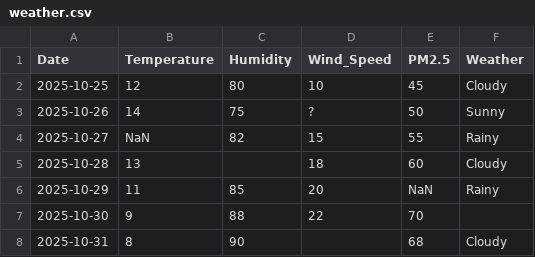
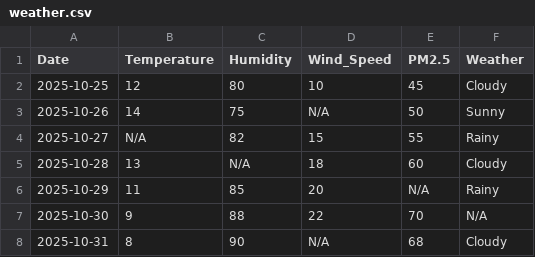
Before and after one commit to AorbTech/Pandas, a CSV file: datasets/weather.csv, drawn as a sheet.

Commit message:
updated datasets [zoo, flights, weather] for simplicity

```diff
--- a/datasets/weather.csv
+++ b/datasets/weather.csv
@@ -2,7 +2,7 @@ Date,Temperature,Humidity,Wind_Speed,PM2.5,Weather
 2025-10-25,12,80,10,45,Cloudy
-2025-10-26,14,75,?,50,Sunny
-2025-10-27,NaN,82,15,55,Rainy
-2025-10-28,13,,18,60,Cloudy
-2025-10-29,11,85,20,NaN,Rainy
-2025-10-30,9,88,22,70,
-2025-10-31,8,90,,68,Cloudy
+2025-10-26,14,75,N/A,50,Sunny
+2025-10-27,N/A,82,15,55,Rainy
+2025-10-28,13,N/A,18,60,Cloudy
+2025-10-29,11,85,20,N/A,Rainy
+2025-10-30,9,88,22,70,N/A
+2025-10-31,8,90,N/A,68,Cloudy
```
Also changed, not shown: datasets/flights.csv, datasets/zoo.csv.
